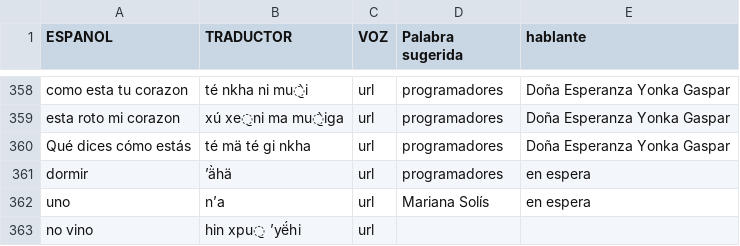
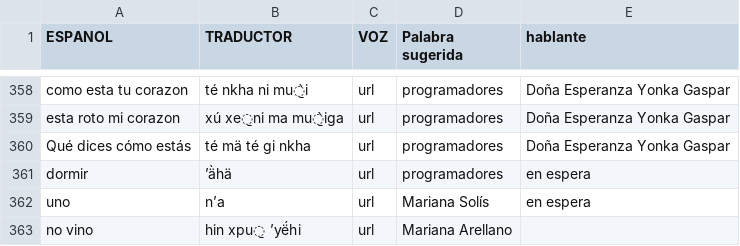
Before and after one commit to damaonihokani-cyber/diccionario, a CSV file: yum.csv, drawn as a sheet; only a part is shown, gaps mark what is left out.

Commit message:
Actualización con BOM UTF-8 para Ñaño Otomí - 2026-09-22T11:25:32.895Z

```diff
--- a/yum.csv
+++ b/yum.csv
@@ -362,2 +362,2 @@ dormir	ʼä̀hä	url	programadores	 en espera
 uno	nʼa	url	Mariana Solís  	en espera
-no vino 	hin xpu̱‌ ʼyë́hi	url		
+no vino 	hin xpu̱‌ ʼyë́hi	url	Mariana Arellano 	
```
